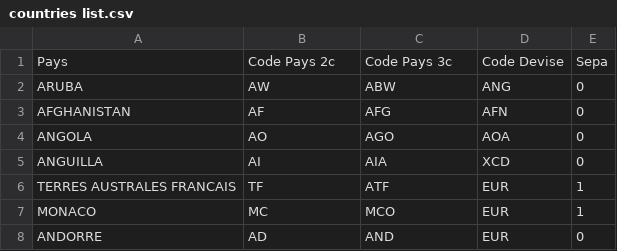
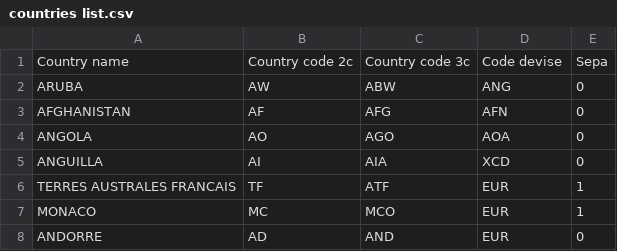
Before and after one commit to EnzoGiovanni/Bank-orders-of-Cash-Transfer, a CSV file: Data/countries list.csv, drawn as a sheet; only a part is shown; removed rows and columns are numbered as before the commit, all else as after; the diff names each change by its address in the sheet, - before the commit and + after, or states it on an @@ line.

Commit message:
Update countries list.csv

```diff
--- a/Data/countries list.csv
+++ b/Data/countries list.csv
-row 1: Pays | Code Pays 2c | Code Pays 3c | Code Devise | Sepa
+row 1: Country name | Country code 2c | Country code 3c | Code devise | Sepa
```
